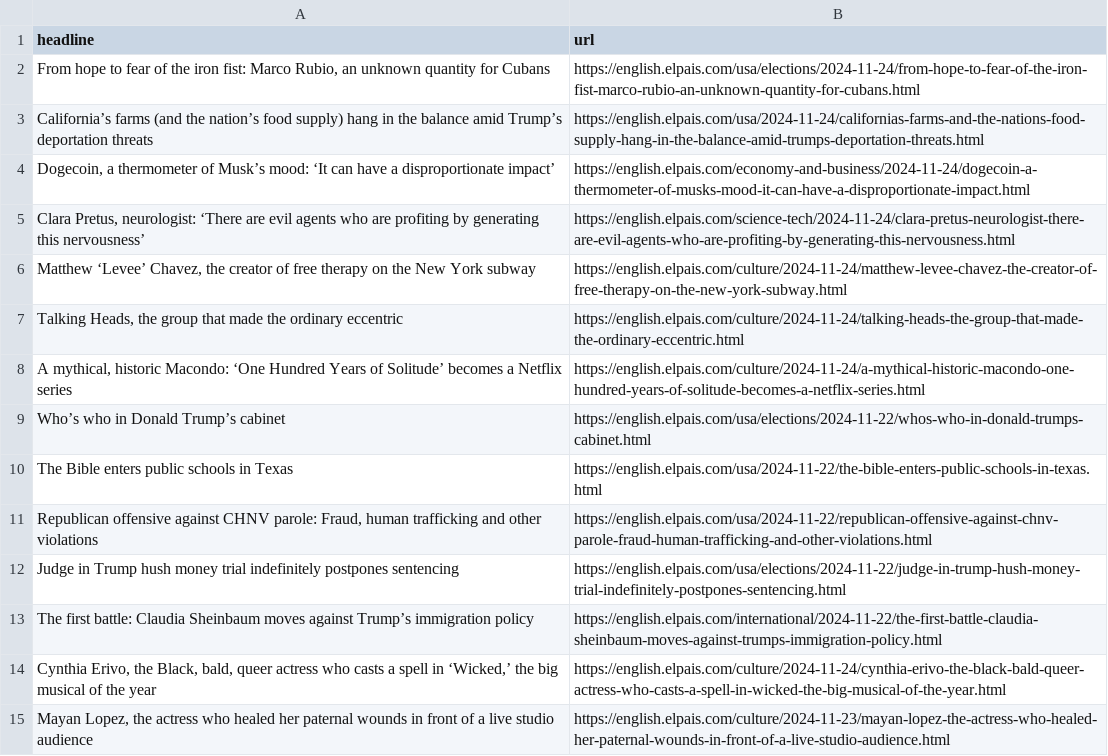
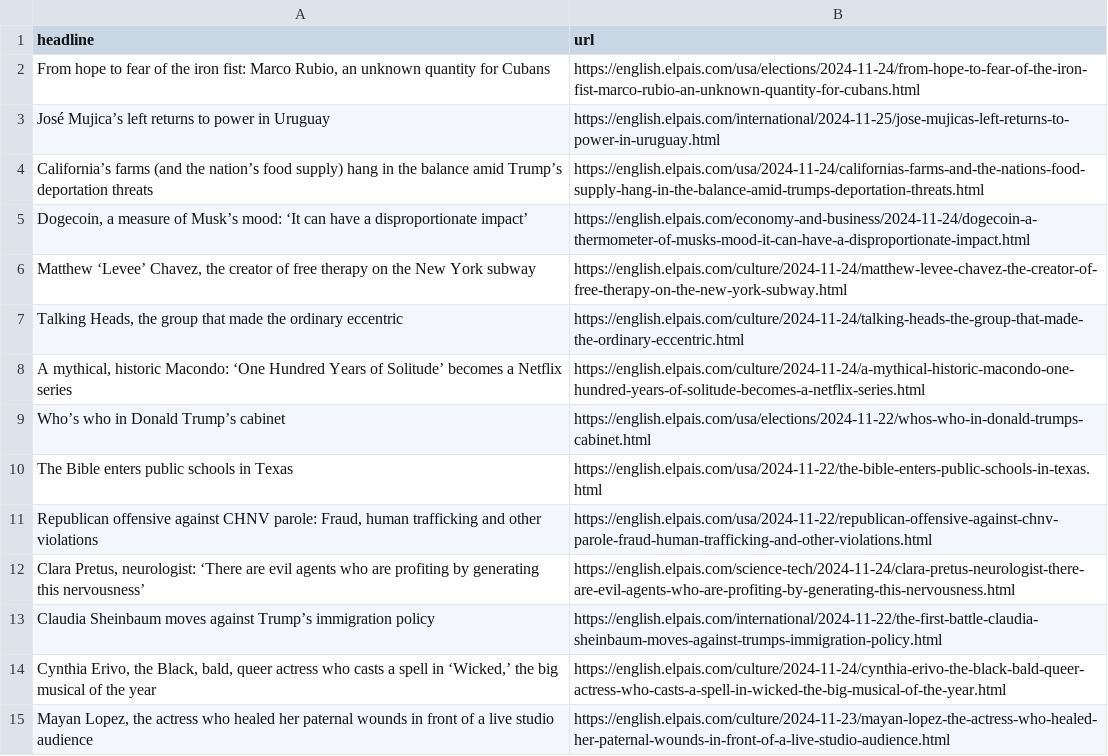
Before and after one commit to architmeta/lede-el-pasi-autoscraper, a CSV file: headlines.csv, drawn as a sheet; only a part is shown.

```diff
--- a/headlines.csv
+++ b/headlines.csv
@@ -2,5 +2,5 @@ headline,url
 "From hope to fear of the iron fist: Marco Rubio, an unknown quantity for Cubans",https://english.elpais.com/usa/elections/2024-11-24/from-hope-to-fear-of-the-iron-fist-marco-rubio-an-unknown-quantity-for-cubans.html
+José Mujica’s left returns to power in Uruguay,https://english.elpais.com/international/2024-11-25/jose-mujicas-left-returns-to-power-in-uruguay.html
 California’s farms (and the nation’s food supply) hang in the balance amid Trump’s deportation threats,https://english.elpais.com/usa/2024-11-24/californias-farms-and-the-nations-food-supply-hang-in-the-balance-amid-trumps-deportation-threats.html
-"Dogecoin, a thermometer of Musk’s mood: ‘It can have a disproportionate impact’",https://english.elpais.com/economy-and-business/2024-11-24/dogecoin-a-thermometer-of-musks-mood-it-can-have-a-disproportionate-impact.html
-"Clara Pretus, neurologist: ‘There are evil agents who are profiting by generating this nervousness’",https://english.elpais.com/science-tech/2024-11-24/clara-pretus-neurologist-there-are-evil-agents-who-are-profiting-by-generating-this-nervousness.html
+"Dogecoin, a measure of Musk’s mood: ‘It can have a disproportionate impact’",https://english.elpais.com/economy-and-business/2024-11-24/dogecoin-a-thermometer-of-musks-mood-it-can-have-a-disproportionate-impact.html
 "Matthew ‘Levee’ Chavez, the creator of free therapy on the New York subway",https://english.elpais.com/culture/2024-11-24/matthew-levee-chavez-the-creator-of-free-therapy-on-the-new-york-subway.html
@@ -11,4 +11,4 @@ The Bible enters public schools in Texas,https://english.elpais.com/usa/2024-11-
 "Republican offensive against CHNV parole: Fraud, human trafficking and other violations",https://english.elpais.com/usa/2024-11-22/republican-offensive-against-chnv-parole-fraud-human-trafficking-and-other-violations.html
-Judge in Trump hush money trial indefinitely postpones sentencing,https://english.elpais.com/usa/elections/2024-11-22/judge-in-trump-hush-money-trial-indefinitely-postpones-sentencing.html
-The first battle: Claudia Sheinbaum moves against Trump’s immigration policy,https://english.elpais.com/international/2024-11-22/the-first-battle-claudia-sheinbaum-moves-against-trumps-immigration-policy.html
+"Clara Pretus, neurologist: ‘There are evil agents who are profiting by generating this nervousness’",https://english.elpais.com/science-tech/2024-11-24/clara-pretus-neurologist-there-are-evil-agents-who-are-profiting-by-generating-this-nervousness.html
+Claudia Sheinbaum moves against Trump’s immigration policy,https://english.elpais.com/international/2024-11-22/the-first-battle-claudia-sheinbaum-moves-against-trumps-immigration-policy.html
 "Cynthia Erivo, the Black, bald, queer actress who casts a spell in ‘Wicked,’ the big musical of the year ",https://english.elpais.com/culture/2024-11-24/cynthia-erivo-the-black-bald-queer-actress-who-casts-a-spell-in-wicked-the-big-musical-of-the-year.html
```
